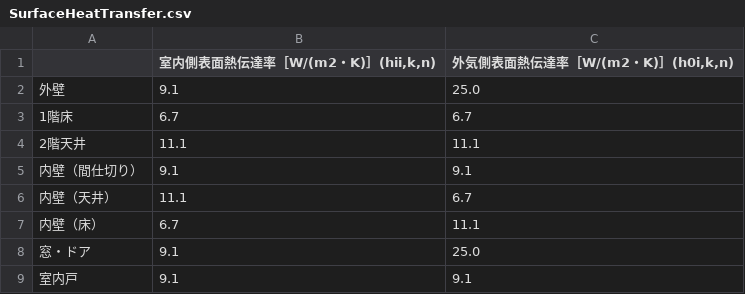
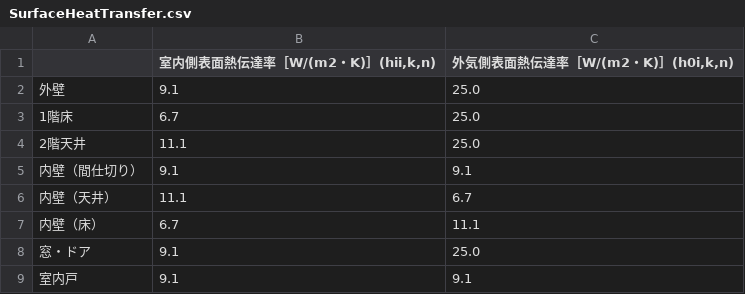
Before and after one commit to BRI-EES-House/heat_load_calc, a CSV file: heatload_calc/SurfaceHeatTransfer.csv, drawn as a sheet.

```diff
--- a/heatload_calc/SurfaceHeatTransfer.csv
+++ b/heatload_calc/SurfaceHeatTransfer.csv
@@ -2,4 +2,4 @@
 外壁,9.1,25.0
-1階床,6.7,6.7
-2階天井,11.1,11.1
+1階床,6.7,25.0
+2階天井,11.1,25.0
 内壁（間仕切り）,9.1,9.1
```
Also changed, not shown: 4 other files.
